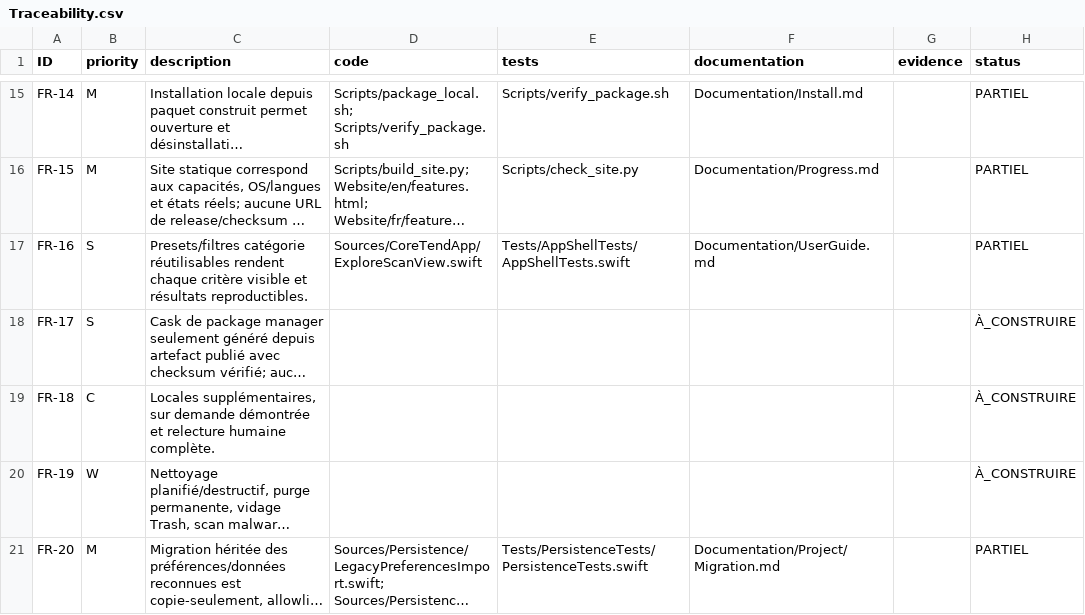
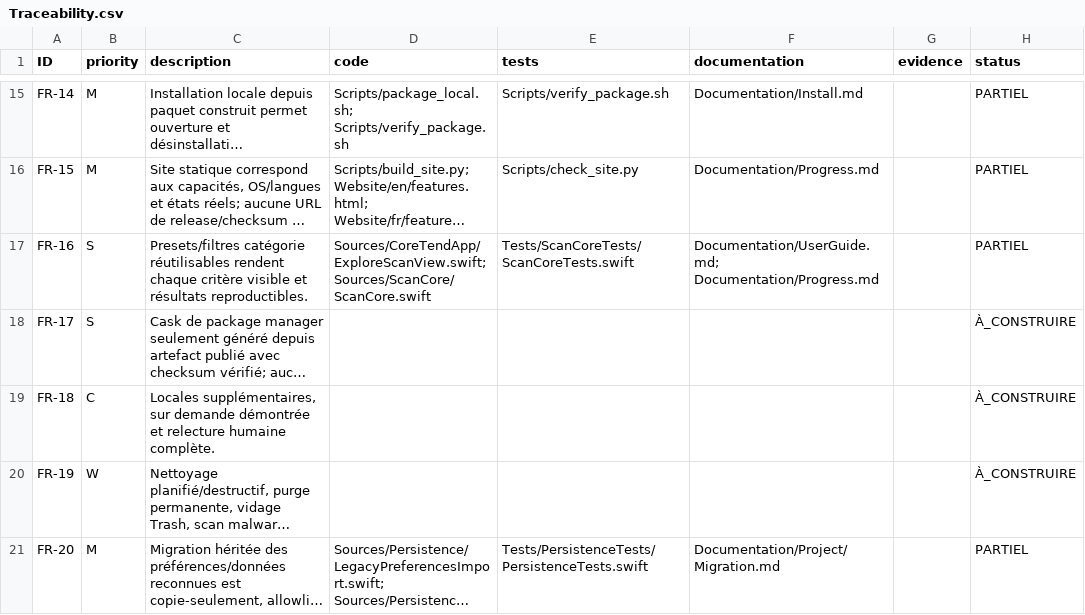
Before and after one commit to ahmetbsbnr/coretend, a CSV file: Documentation/Traceability.csv, drawn as a sheet; only a part is shown, gaps mark what is left out; long unchanged cells end in …; the diff names each change by its address in the sheet, - before the commit and + after, or states it on an @@ line.

Commit message:
feat(explore): add explicit size and age filters

```diff
--- a/Documentation/Traceability.csv
+++ b/Documentation/Traceability.csv
-D17 (code): Sources/CoreTendApp/ExploreScanView.swift
+D17 (code): Sources/CoreTendApp/ExploreScanView.swift; Sources/ScanCore/ScanCore.swift
-E17 (tests): Tests/AppShellTests/AppShellTests.swift
+E17 (tests): Tests/ScanCoreTests/ScanCoreTests.swift
-F17 (documentation): Documentation/UserGuide.md
+F17 (documentation): Documentation/UserGuide.md; Documentation/Progress.md
```
Also changed, not shown: 6 other files.
